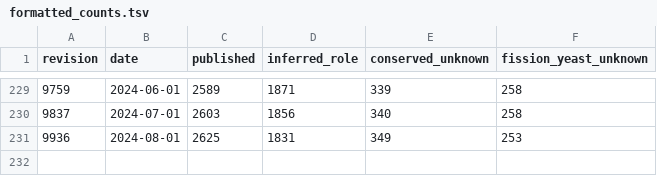
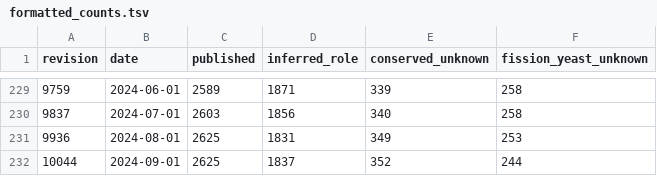
Before and after one commit to pombase/genome_changelog, a TSV file: gene_characterisation_status/results/formatted_counts.tsv, drawn as a sheet; only a part is shown, gaps mark what is left out; the diff names each change by its address in the sheet, - before the commit and + after, or states it on an @@ line.

```diff
--- a/gene_characterisation_status/results/formatted_counts.tsv
+++ b/gene_characterisation_status/results/formatted_counts.tsv
+row 232: 10044 | 2024-09-01 | 2625 | 1837 | 352 | 244
```
Also changed, not shown: gene_characterisation_status/results/merged_counts.tsv, 1 other file.
